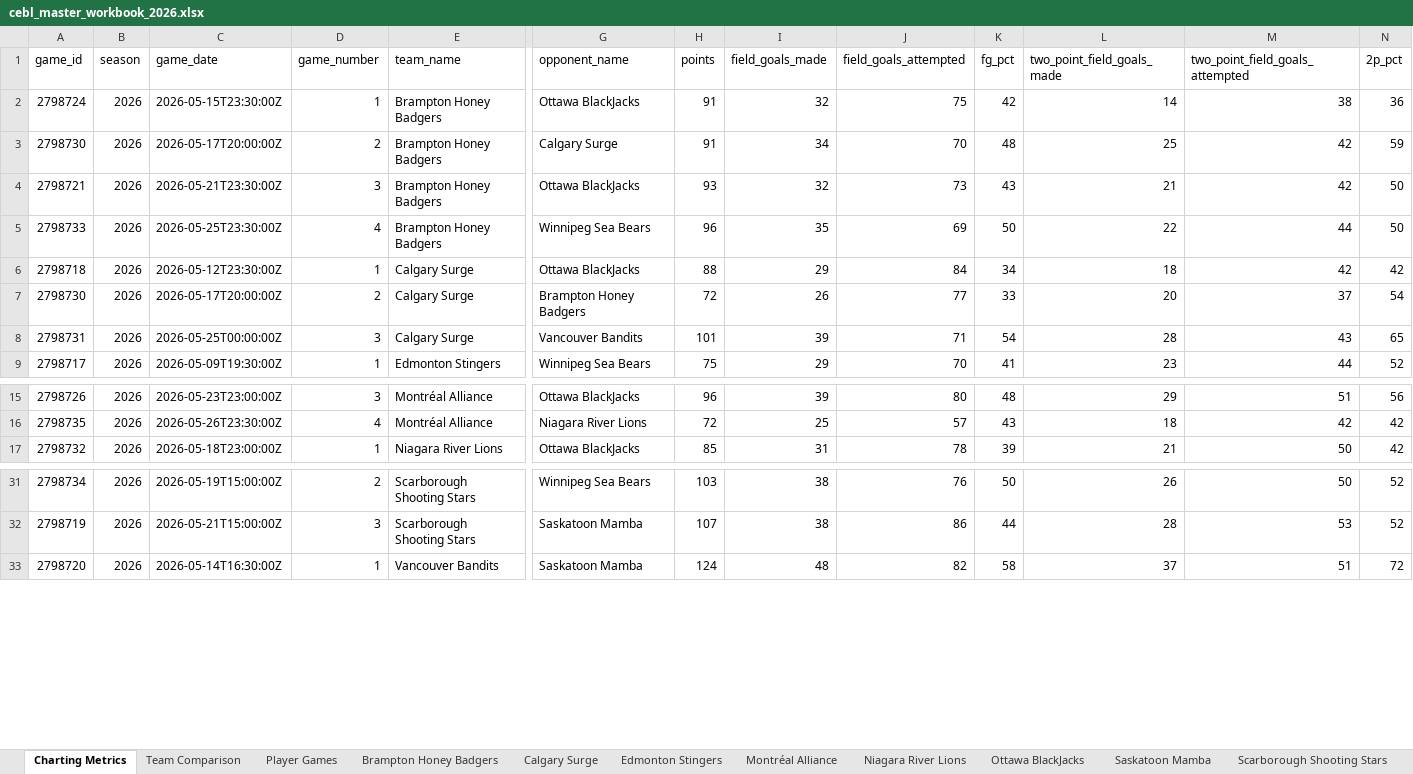
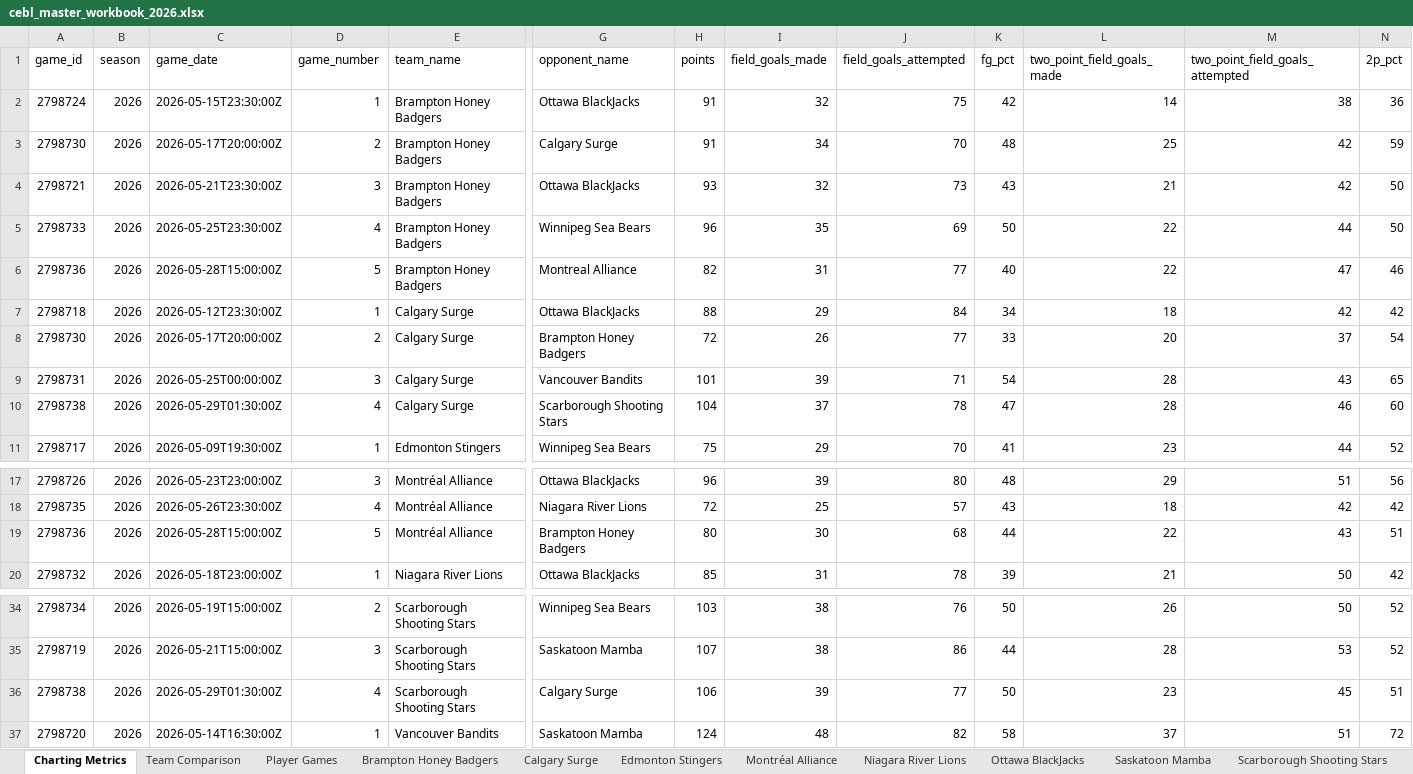
Before and after one commit to Ztillz/cebl-boxscore-tracker, an Excel workbook: data/exports/cebl_master_workbook_2026.xlsx, sheet Charting Metrics, drawn as a sheet; only a part is shown, gaps mark what is left out; values as stored, in another font and other column widths than the file's, no borders; rows hold the shown columns only; the diff names each change by its address in the sheet, - before the commit and + after, or states it on an @@ line.

```diff
--- a/data/exports/cebl_master_workbook_2026.xlsx (sheet Charting Metrics)
+++ b/data/exports/cebl_master_workbook_2026.xlsx (sheet Charting Metrics)
+row 6: 2798736 | 2026 | 2026-05-28T15:00:00Z | 5 | Brampton Honey Badgers | Montreal Alliance | 82 | 31 | 77 | 40 | 22 | 47 | 46
+row 10: 2798738 | 2026 | 2026-05-29T01:30:00Z | 4 | Calgary Surge | Scarborough Shooting Stars | 104 | 37 | 78 | 47 | 28 | 46 | 60
+row 19: 2798736 | 2026 | 2026-05-28T15:00:00Z | 5 | Montréal Alliance | Brampton Honey Badgers | 80 | 30 | 68 | 44 | 22 | 43 | 51
+row 36: 2798738 | 2026 | 2026-05-29T01:30:00Z | 4 | Scarborough Shooting Stars | Calgary Surge | 106 | 39 | 77 | 50 | 23 | 45 | 51
```
Also changed, not shown: sheet Player Games, sheet Team Comparison, sheet Calgary Surge, sheet Scarborough Shooting Stars, sheet Montréal Alliance, sheet Brampton Honey Badgers, 8 other files.
